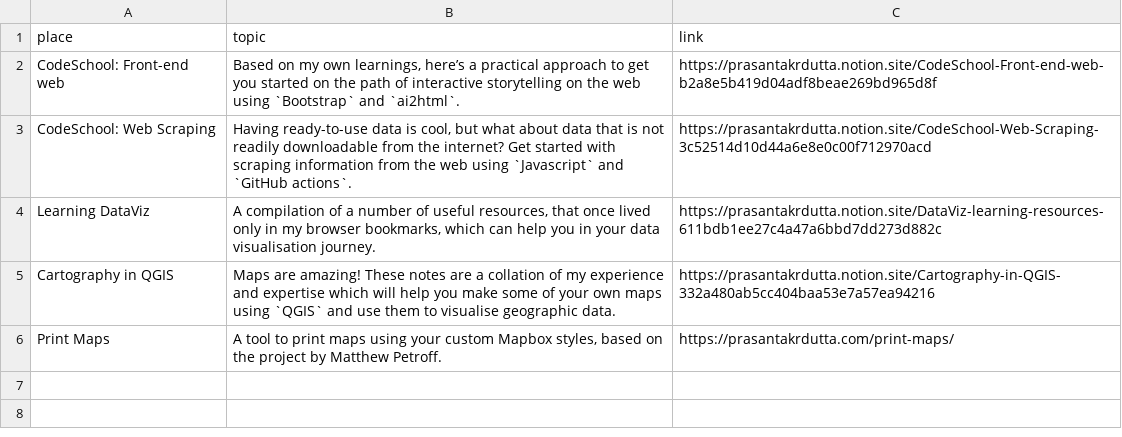
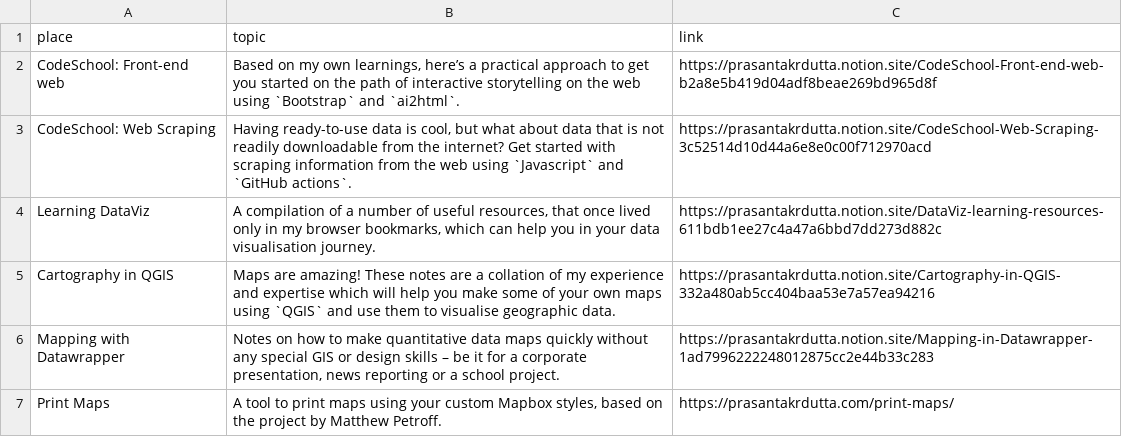
Before and after one commit to pkd2512/pkd2512.github.io, a CSV file: src/contents/data/resources.csv, drawn as a sheet.

```diff
--- a/src/contents/data/resources.csv
+++ b/src/contents/data/resources.csv
@@ -5,2 +5,3 @@ Learning DataViz,"A compilation of a number of useful resources, that once lived
 Cartography in QGIS,Maps are amazing! These notes are a collation of my experience and expertise which will  help you make some of your own maps using `QGIS` and use them to visualise geographic data.,https://prasantakrdutta.notion.site/Cartography-in-QGIS-332a480ab5cc404baa53e7a57ea94216
+Mapping with Datawrapper,"Notes on how to make quantitative data maps quickly without any special GIS or design skills – be it for a corporate presentation, news reporting or a school project.",https://prasantakrdutta.notion.site/Mapping-in-Datawrapper-1ad7996222248012875cc2e44b33c283
 Print Maps,"A tool to print maps using your custom Mapbox styles, based on the project by Matthew Petroff.",https://prasantakrdutta.com/print-maps/
```
Also changed, not shown: src/contents/data/talks.csv, src/contents/data/teachings.csv.
